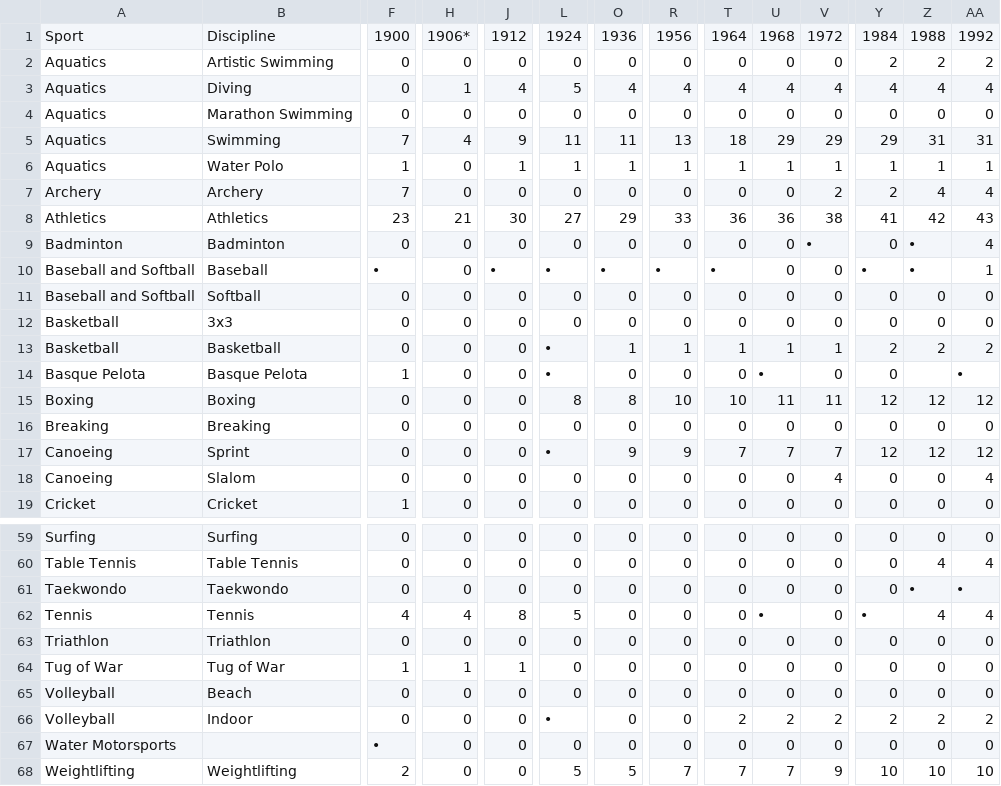
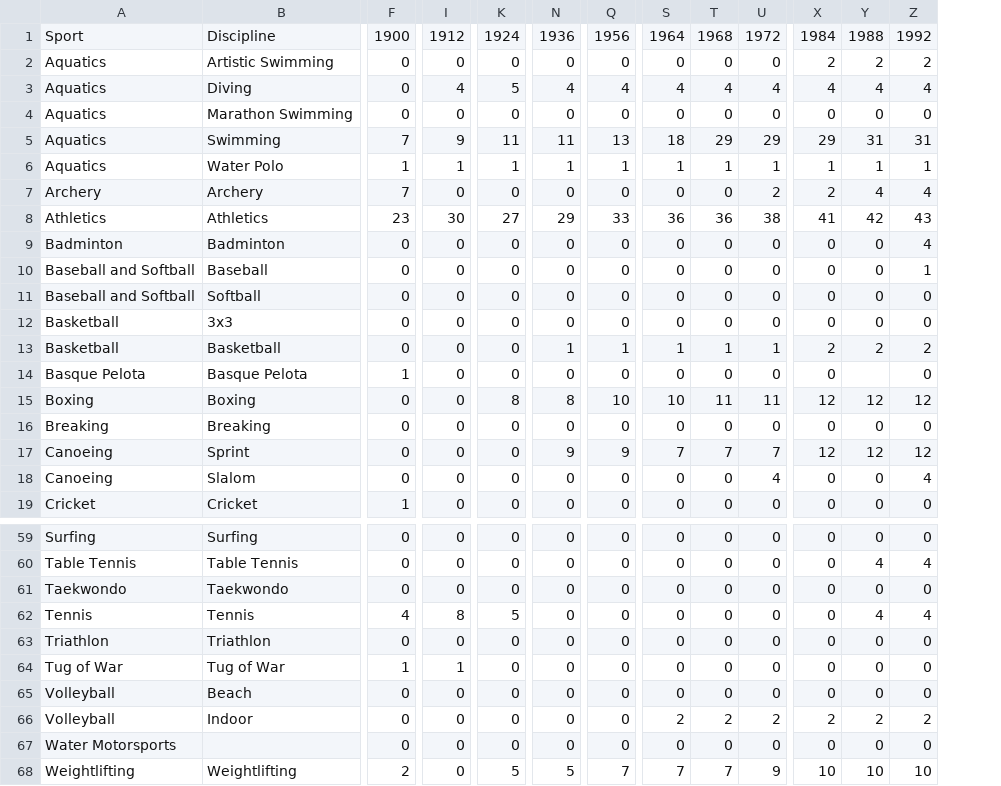
Before and after one commit to ballade0d/MCM, a CSV file: 2025C/data/summerOly_programs.csv, drawn as a sheet; only a part is shown, gaps mark what is left out; removed rows and columns are numbered as before the commit, all else as after; the diff covers the shown part only; the diff names each change by its address in the sheet, - before the commit and + after, or states it on an @@ line.

```diff
--- a/2025C/data/summerOly_programs.csv
+++ b/2025C/data/summerOly_programs.csv
-column H, rows 1-19: 1906* | 0 | 1 | 0 | 4 | 0 | 0 | 21 | 0 | 0 | 0 | 0 | 0 | 0 | 0 | 0 | 0 | 0 | 0; rows 59-68: 0 | 0 | 0 | 4 | 0 | 1 | 0 | 0 | 0 | 0
-U9: •
+U9: 0
-Y9:Y10: •
+Y9:Y10: 0
-F10: •
+F10: 0
-I10: •
+I10: 0
-K10: •
+K10: 0
-N10: •
+N10: 0
-Q10: •
+Q10: 0
-S10: •
+S10: 0
-X10: •
+X10: 0
-K13:K14: •
+K13:K14: 0
-T14: •
+T14: 0
-Z14: •
+Z14: 0
-K17: •
+K17: 0
-Y61: •
+Y61: 0
-Z61: •
+Z61: 0
-T62: •
+T62: 0
-X62: •
+X62: 0
-K66: •
+K66: 0
-F67: •
+F67: 0
```
Also changed, not shown: 10 edited cells elsewhere in this file, 5 other files.
